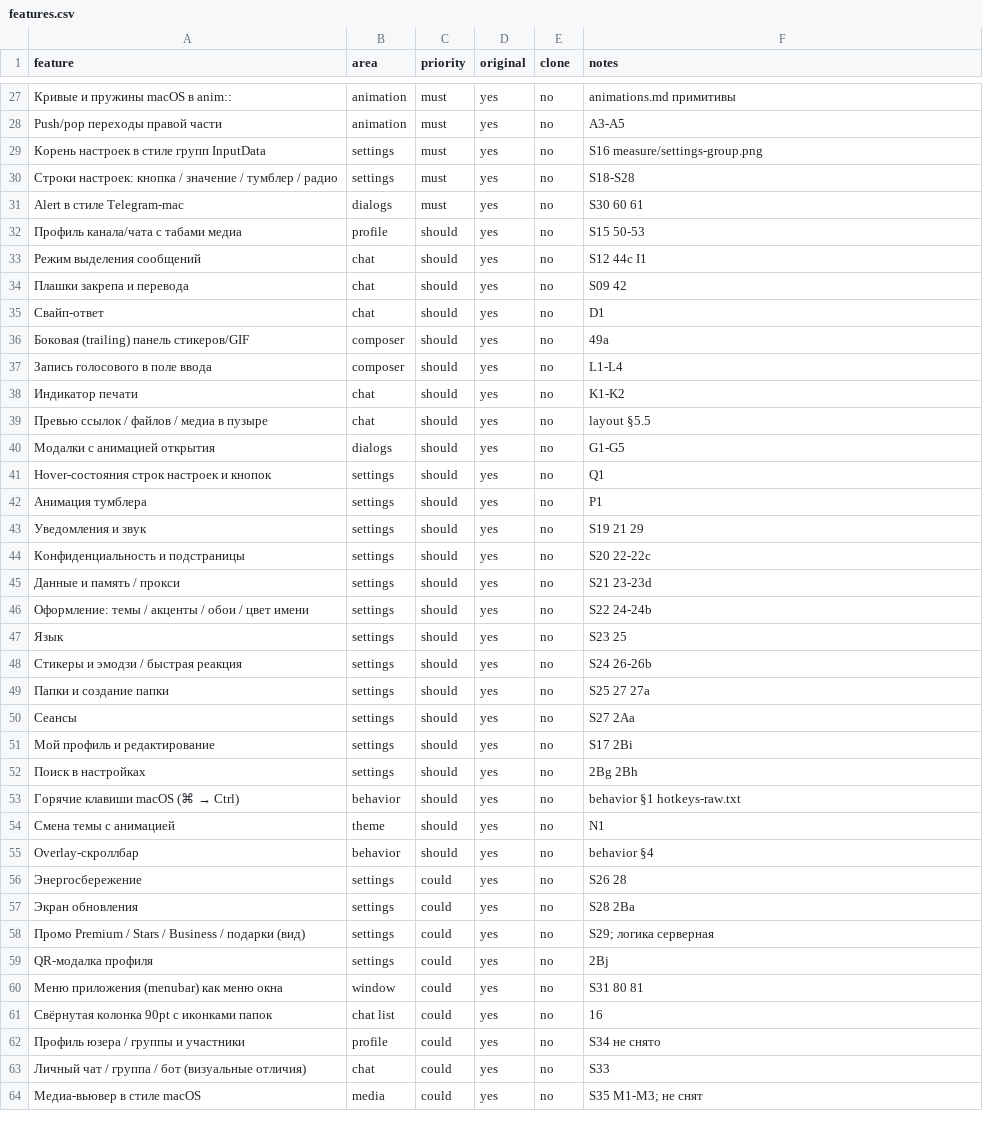
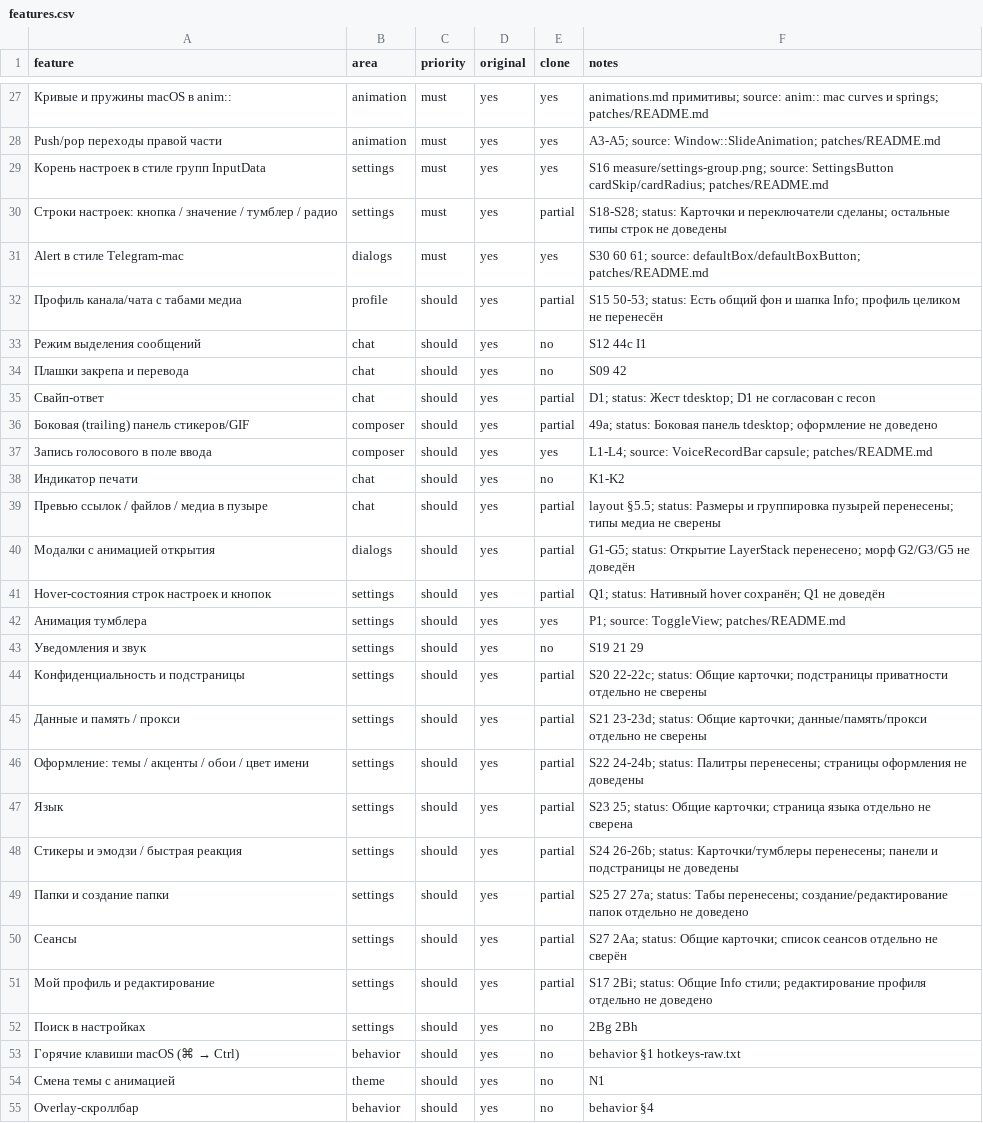
Before and after one commit to Doffi4/MTW-Gram, a CSV file: replica/features.csv, drawn as a sheet; only a part is shown, gaps mark what is left out; the shorter side is filled out with more unchanged rows; the diff covers the shown part only.

Commit message:
Align shared info navigation with macOS layout

```diff
--- a/replica/features.csv
+++ b/replica/features.csv
@@ -27,26 +27,26 @@ feature,area,priority,original,clone,notes
-Кривые и пружины macOS в anim::,animation,must,yes,no,animations.md примитивы
-Push/pop переходы правой части,animation,must,yes,no,A3-A5
-Корень настроек в стиле групп InputData,settings,must,yes,no,S16 measure/settings-group.png
-Строки настроек: кнопка / значение / тумблер / радио,settings,must,yes,no,S18-S28
-Alert в стиле Telegram-mac,dialogs,must,yes,no,S30 60 61
-Профиль канала/чата с табами медиа,profile,should,yes,no,S15 50-53
+Кривые и пружины macOS в anim::,animation,must,yes,yes,animations.md примитивы; source: anim:: mac curves и springs; patches/README.md
+Push/pop переходы правой части,animation,must,yes,yes,A3-A5; source: Window::SlideAnimation; patches/README.md
+Корень настроек в стиле групп InputData,settings,must,yes,yes,S16 measure/settings-group.png; source: SettingsButton cardSkip/cardRadius; patches/README.md
+Строки настроек: кнопка / значение / тумблер / радио,settings,must,yes,partial,S18-S28; status: Карточки и переключатели сделаны; остальные типы строк не доведены
+Alert в стиле Telegram-mac,dialogs,must,yes,yes,S30 60 61; source: defaultBox/defaultBoxButton; patches/README.md
+Профиль канала/чата с табами медиа,profile,should,yes,partial,S15 50-53; status: Есть общий фон и шапка Info; профиль целиком не перенесён
 Режим выделения сообщений,chat,should,yes,no,S12 44c I1
 Плашки закрепа и перевода,chat,should,yes,no,S09 42
-Свайп-ответ,chat,should,yes,no,D1
-Боковая (trailing) панель стикеров/GIF,composer,should,yes,no,49a
-Запись голосового в поле ввода,composer,should,yes,no,L1-L4
+Свайп-ответ,chat,should,yes,partial,D1; status: Жест tdesktop; D1 не согласован с recon
+Боковая (trailing) панель стикеров/GIF,composer,should,yes,partial,49a; status: Боковая панель tdesktop; оформление не доведено
+Запись голосового в поле ввода,composer,should,yes,yes,L1-L4; source: VoiceRecordBar capsule; patches/README.md
 Индикатор печати,chat,should,yes,no,K1-K2
-Превью ссылок / файлов / медиа в пузыре,chat,should,yes,no,layout §5.5
-Модалки с анимацией открытия,dialogs,should,yes,no,G1-G5
-Hover-состояния строк настроек и кнопок,settings,should,yes,no,Q1
-Анимация тумблера,settings,should,yes,no,P1
+Превью ссылок / файлов / медиа в пузыре,chat,should,yes,partial,layout §5.5; status: Размеры и группировка пузырей перенесены; типы медиа не сверены
+Модалки с анимацией открытия,dialogs,should,yes,partial,G1-G5; status: Открытие LayerStack перенесено; морф G2/G3/G5 не доведён
+Hover-состояния строк настроек и кнопок,settings,should,yes,partial,Q1; status: Нативный hover сохранён; Q1 не доведён
+Анимация тумблера,settings,should,yes,yes,P1; source: ToggleView; patches/README.md
 Уведомления и звук,settings,should,yes,no,S19 21 29
-Конфиденциальность и подстраницы,settings,should,yes,no,S20 22-22c
-Данные и память / прокси,settings,should,yes,no,S21 23-23d
-Оформление: темы / акценты / обои / цвет имени,settings,should,yes,no,S22 24-24b
-Язык,settings,should,yes,no,S23 25
-Стикеры и эмодзи / быстрая реакция,settings,should,yes,no,S24 26-26b
-Папки и создание папки,settings,should,yes,no,S25 27 27a
-Сеансы,settings,should,yes,no,S27 2Aa
-Мой профиль и редактирование,settings,should,yes,no,S17 2Bi
+Конфиденциальность и подстраницы,settings,should,yes,partial,S20 22-22c; status: Общие карточки; подстраницы приватности отдельно не сверены
+Данные и память / прокси,settings,should,yes,partial,S21 23-23d; status: Общие карточки; данные/память/прокси отдельно не сверены
+Оформление: темы / акценты / обои / цвет имени,settings,should,yes,partial,S22 24-24b; status: Палитры перенесены; страницы оформления не доведены
+Язык,settings,should,yes,partial,S23 25; status: Общие карточки; страница языка отдельно не сверена
+Стикеры и эмодзи / быстрая реакция,settings,should,yes,partial,S24 26-26b; status: Карточки/тумблеры перенесены; панели и подстраницы не доведены
+Папки и создание папки,settings,should,yes,partial,S25 27 27a; status: Табы перенесены; создание/редактирование папок отдельно не доведено
+Сеансы,settings,should,yes,partial,S27 2Aa; status: Общие карточки; список сеансов отдельно не сверён
+Мой профиль и редактирование,settings,should,yes,partial,S17 2Bi; status: Общие Info стили; редактирование профиля отдельно не доведено
 Поиск в настройках,settings,should,yes,no,2Bg 2Bh
```
Also changed, not shown: 48 edited cells elsewhere in this file, 5 other files.
